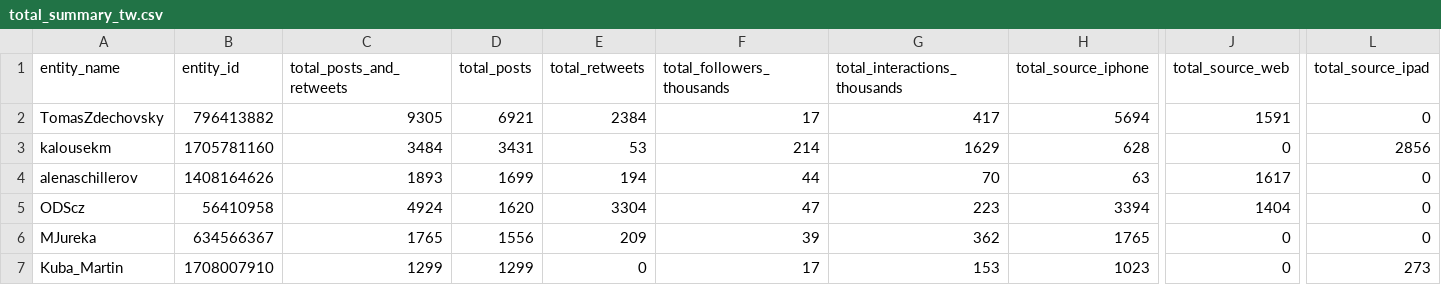
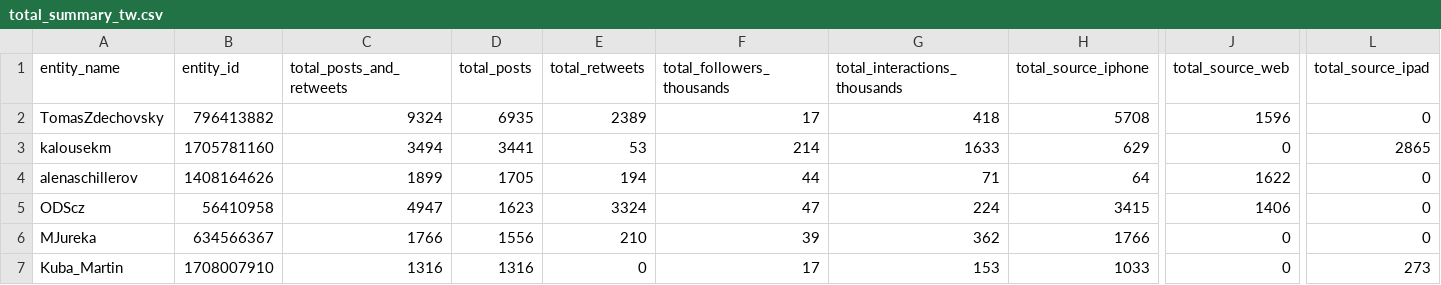
Before and after one commit to opop999/election_monitoring_social_media_communication, a CSV file: data/summary_tables/total_summary_tw.csv, drawn as a sheet; only a part is shown, gaps mark what is left out; the diff covers the shown part only; the diff names each change by its address in the sheet, - before the commit and + after, or states it on an @@ line.

```diff
--- a/data/summary_tables/total_summary_tw.csv
+++ b/data/summary_tables/total_summary_tw.csv
-C2 (total_posts_and_retweets): 9305
+C2 (total_posts_and_retweets): 9324
-D2 (total_posts): 6921
+D2 (total_posts): 6935
-E2 (total_retweets): 2384
+E2 (total_retweets): 2389
-G2 (total_interactions_thousands): 417
+G2 (total_interactions_thousands): 418
-H2 (total_source_iphone): 5694
+H2 (total_source_iphone): 5708
-J2 (total_source_web): 1591
+J2 (total_source_web): 1596
-C3 (total_posts_and_retweets): 3484
+C3 (total_posts_and_retweets): 3494
-D3 (total_posts): 3431
+D3 (total_posts): 3441
-G3 (total_interactions_thousands): 1629
+G3 (total_interactions_thousands): 1633
-H3 (total_source_iphone): 628
+H3 (total_source_iphone): 629
-L3 (total_source_ipad): 2856
+L3 (total_source_ipad): 2865
-C4 (total_posts_and_retweets): 1893
+C4 (total_posts_and_retweets): 1899
-D4 (total_posts): 1699
+D4 (total_posts): 1705
-G4 (total_interactions_thousands): 70
+G4 (total_interactions_thousands): 71
-H4 (total_source_iphone): 63
+H4 (total_source_iphone): 64
-J4 (total_source_web): 1617
+J4 (total_source_web): 1622
-C5 (total_posts_and_retweets): 4924
+C5 (total_posts_and_retweets): 4947
-D5 (total_posts): 1620
+D5 (total_posts): 1623
-E5 (total_retweets): 3304
+E5 (total_retweets): 3324
-G5 (total_interactions_thousands): 223
+G5 (total_interactions_thousands): 224
-H5 (total_source_iphone): 3394
+H5 (total_source_iphone): 3415
-J5 (total_source_web): 1404
+J5 (total_source_web): 1406
-C6 (total_posts_and_retweets): 1765
+C6 (total_posts_and_retweets): 1766
-E6 (total_retweets): 209
+E6 (total_retweets): 210
-H6 (total_source_iphone): 1765
+H6 (total_source_iphone): 1766
-C7 (total_posts_and_retweets): 1299
+C7 (total_posts_and_retweets): 1316
-D7 (total_posts): 1299
+D7 (total_posts): 1316
-H7 (total_source_iphone): 1023
+H7 (total_source_iphone): 1033
```
Also changed, not shown: 2 added rows, 2 removed rows and 85 edited cells elsewhere in this file, data/summary_tables/time_summary_tw.csv, data/summary_tables/time_summary_yt.csv, 23 other files.
